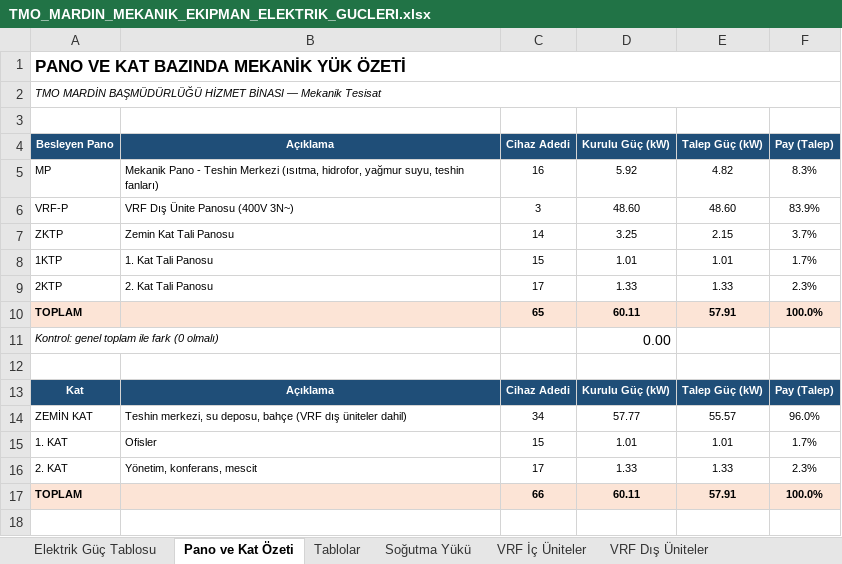
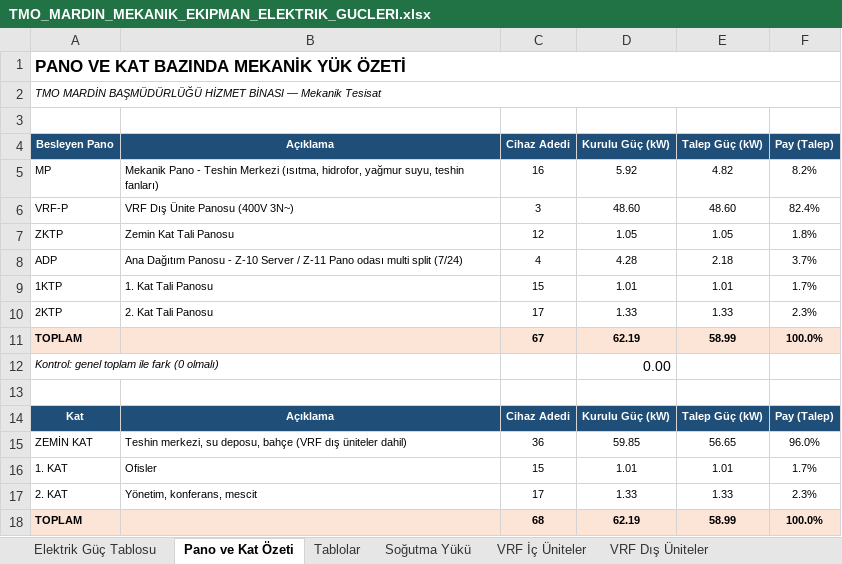
Before and after one commit to serhatcelik07-creator/rep12, an Excel workbook: mekanik-elektrik/TMO_MARDIN_MEKANIK_EKIPMAN_ELEKTRIK_GUCLERI.xlsx, sheet Pano ve Kat Özeti, drawn as a sheet; values as stored, in another font and other column widths than the file's, no borders; addresses are those after the commit; the diff names each change by its address in the sheet, - before the commit and + after, or states it on an @@ line.

```diff
--- a/mekanik-elektrik/TMO_MARDIN_MEKANIK_EKIPMAN_ELEKTRIK_GUCLERI.xlsx (sheet Pano ve Kat Özeti)
+++ b/mekanik-elektrik/TMO_MARDIN_MEKANIK_EKIPMAN_ELEKTRIK_GUCLERI.xlsx (sheet Pano ve Kat Özeti)
-F5 (Pay (Talep)): 8.3%
+F5 (Pay (Talep)): 8.2%
-F6 (Pay (Talep)): 83.9%
+F6 (Pay (Talep)): 82.4%
-C7 (Cihaz Adedi): 14
+C7 (Cihaz Adedi): 12
-D7 (Kurulu Güç (kW)): 3.25
+D7 (Kurulu Güç (kW)): 1.05
-E7 (Talep Güç (kW)): 2.15
+E7 (Talep Güç (kW)): 1.05
-F7 (Pay (Talep)): 3.7%
+F7 (Pay (Talep)): 1.8%
+row 8: ADP | Ana Dağıtım Panosu - Z-10 Server / Z-11 Pano odası multi split (7/24) | 4 | 4.28 | 2.18 | 3.7%
-C11 (Cihaz Adedi): 65
+C11 (Cihaz Adedi): 67
-D11 (Kurulu Güç (kW)): 60.11
+D11 (Kurulu Güç (kW)): 62.19
-E11 (Talep Güç (kW)): 57.91
+E11 (Talep Güç (kW)): 58.99
-C15 (Cihaz Adedi): 34
+C15 (Cihaz Adedi): 36
-D15 (Kurulu Güç (kW)): 57.77
+D15 (Kurulu Güç (kW)): 59.85
-E15 (Talep Güç (kW)): 55.57
+E15 (Talep Güç (kW)): 56.65
-C18 (Cihaz Adedi): 66
+C18 (Cihaz Adedi): 68
-D18 (Kurulu Güç (kW)): 60.11
+D18 (Kurulu Güç (kW)): 62.19
-E18 (Talep Güç (kW)): 57.91
+E18 (Talep Güç (kW)): 58.99
```
Also changed, not shown: sheet Elektrik Güç Tablosu, sheet Soğutma Yükü, formulas that keep their value, 7 other files.
